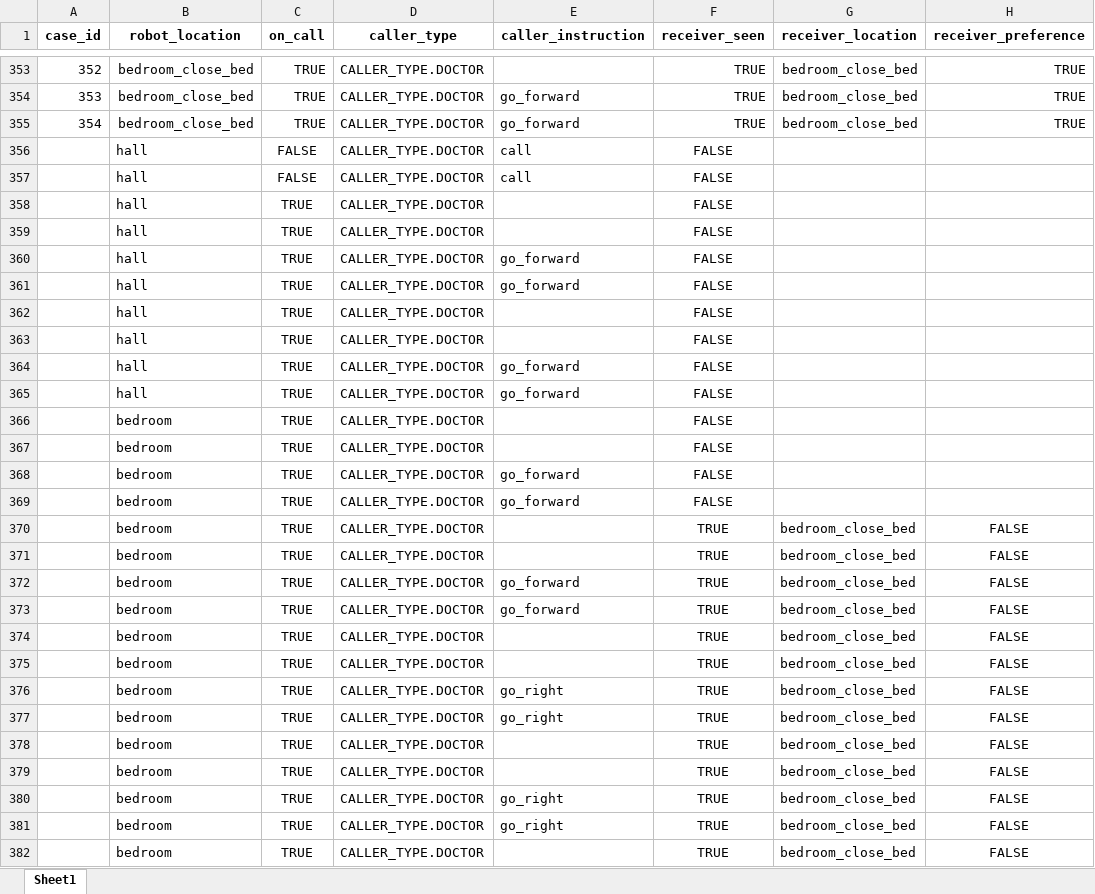
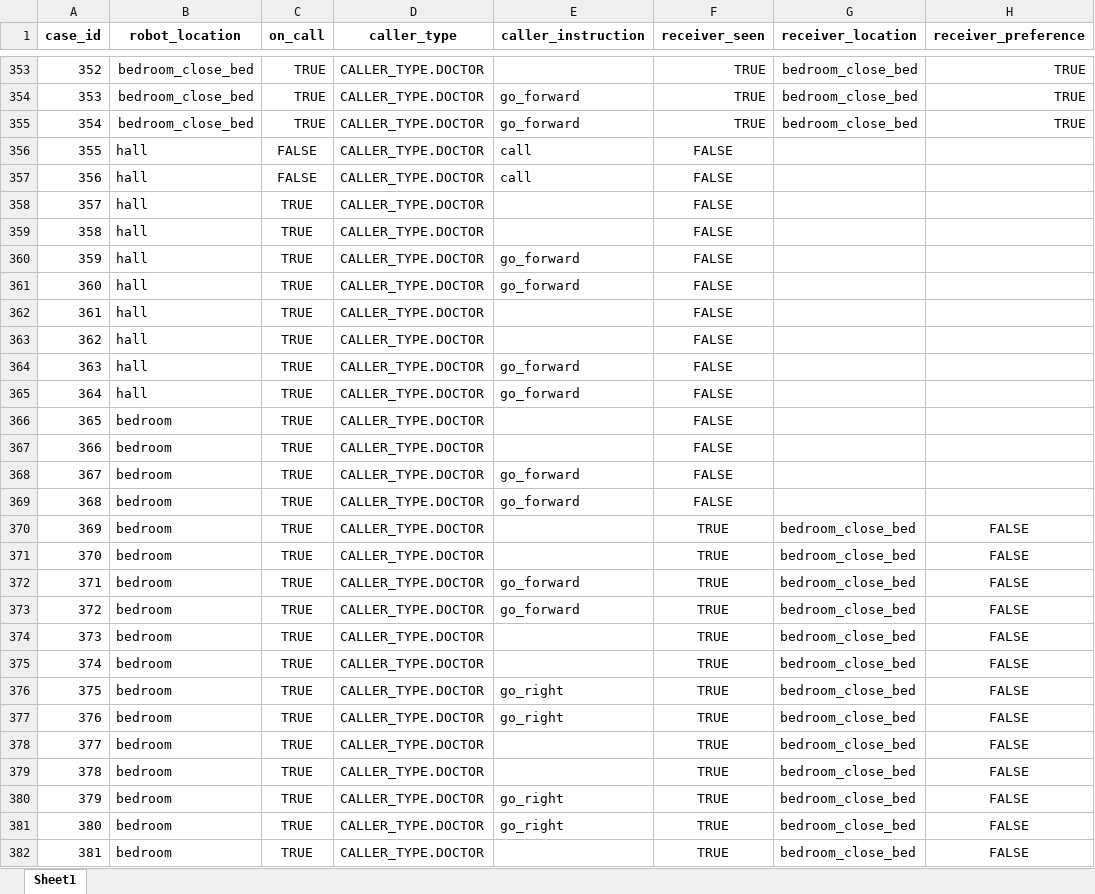
Before and after one commit to RajithaRama/simulator_env, an Excel workbook: ethical_governor/blackboard/commonutils/cbr/data_telepresence.xlsx, sheet Sheet1, drawn as a sheet; only a part is shown, gaps mark what is left out; values as stored, in another font and other column widths than the file's, no borders; the diff covers the shown part only; the diff names each change by its address in the sheet, - before the commit and + after, or states it on an @@ line.

Commit message:
telepresence genralisability with the filelength bug.

```diff
--- a/ethical_governor/blackboard/commonutils/cbr/data_telepresence.xlsx (sheet Sheet1)
+++ b/ethical_governor/blackboard/commonutils/cbr/data_telepresence.xlsx (sheet Sheet1)
-A356 (case_id): (empty)
+A356 (case_id): 355
-A357 (case_id): (empty)
+A357 (case_id): 356
-A358 (case_id): (empty)
+A358 (case_id): 357
-A359 (case_id): (empty)
+A359 (case_id): 358
-A360 (case_id): (empty)
+A360 (case_id): 359
-A361 (case_id): (empty)
+A361 (case_id): 360
-A362 (case_id): (empty)
+A362 (case_id): 361
-A363 (case_id): (empty)
+A363 (case_id): 362
-A364 (case_id): (empty)
+A364 (case_id): 363
-A365 (case_id): (empty)
+A365 (case_id): 364
-A366 (case_id): (empty)
+A366 (case_id): 365
-A367 (case_id): (empty)
+A367 (case_id): 366
-A368 (case_id): (empty)
+A368 (case_id): 367
-A369 (case_id): (empty)
+A369 (case_id): 368
-A370 (case_id): (empty)
+A370 (case_id): 369
-A371 (case_id): (empty)
+A371 (case_id): 370
-A372 (case_id): (empty)
+A372 (case_id): 371
-A373 (case_id): (empty)
+A373 (case_id): 372
-A374 (case_id): (empty)
+A374 (case_id): 373
-A375 (case_id): (empty)
+A375 (case_id): 374
-A376 (case_id): (empty)
+A376 (case_id): 375
-A377 (case_id): (empty)
+A377 (case_id): 376
-A378 (case_id): (empty)
+A378 (case_id): 377
-A379 (case_id): (empty)
+A379 (case_id): 378
-A380 (case_id): (empty)
+A380 (case_id): 379
-A381 (case_id): (empty)
+A381 (case_id): 380
-A382 (case_id): (empty)
+A382 (case_id): 381
```
Also changed, not shown: 1 edited cell elsewhere in this sheet, 10 other files.
